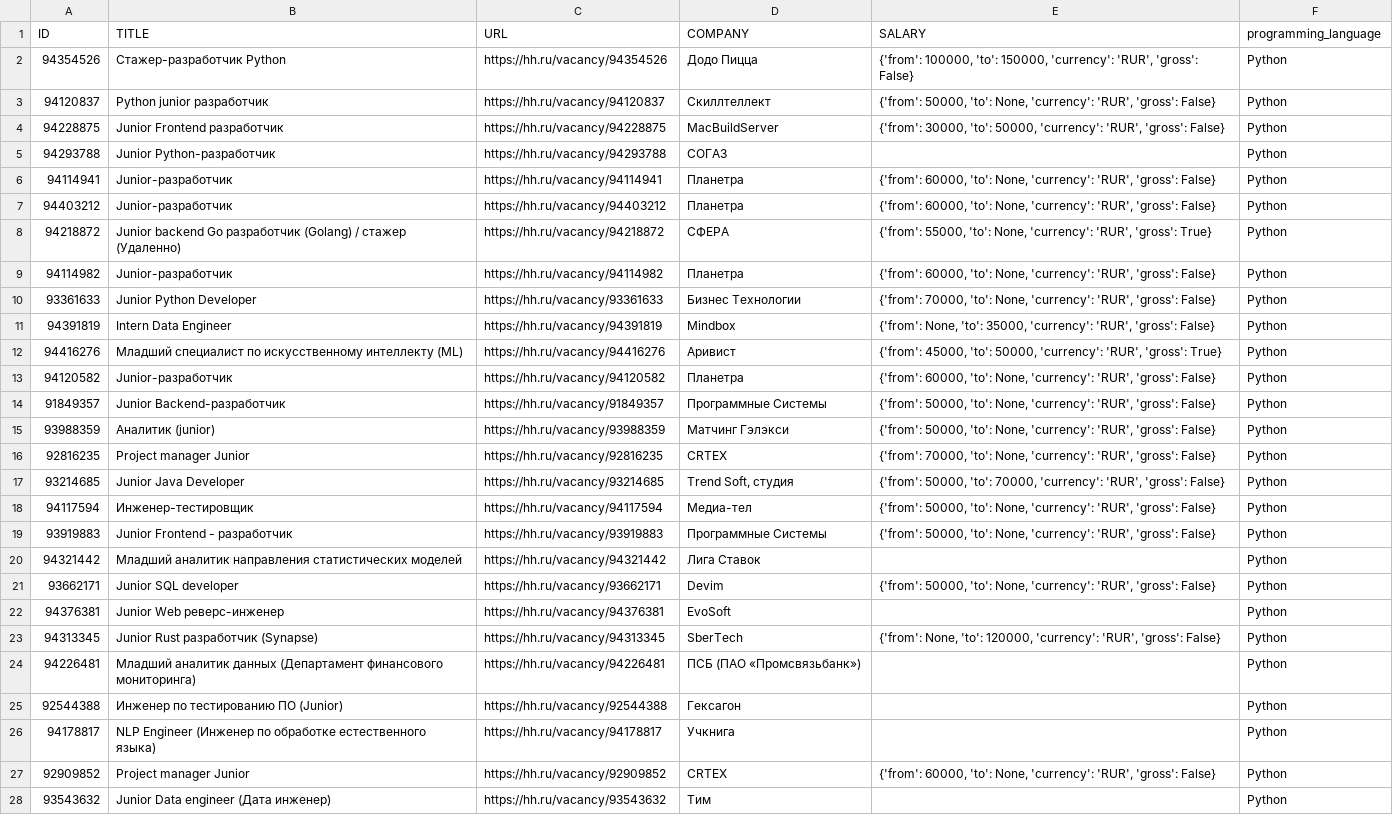
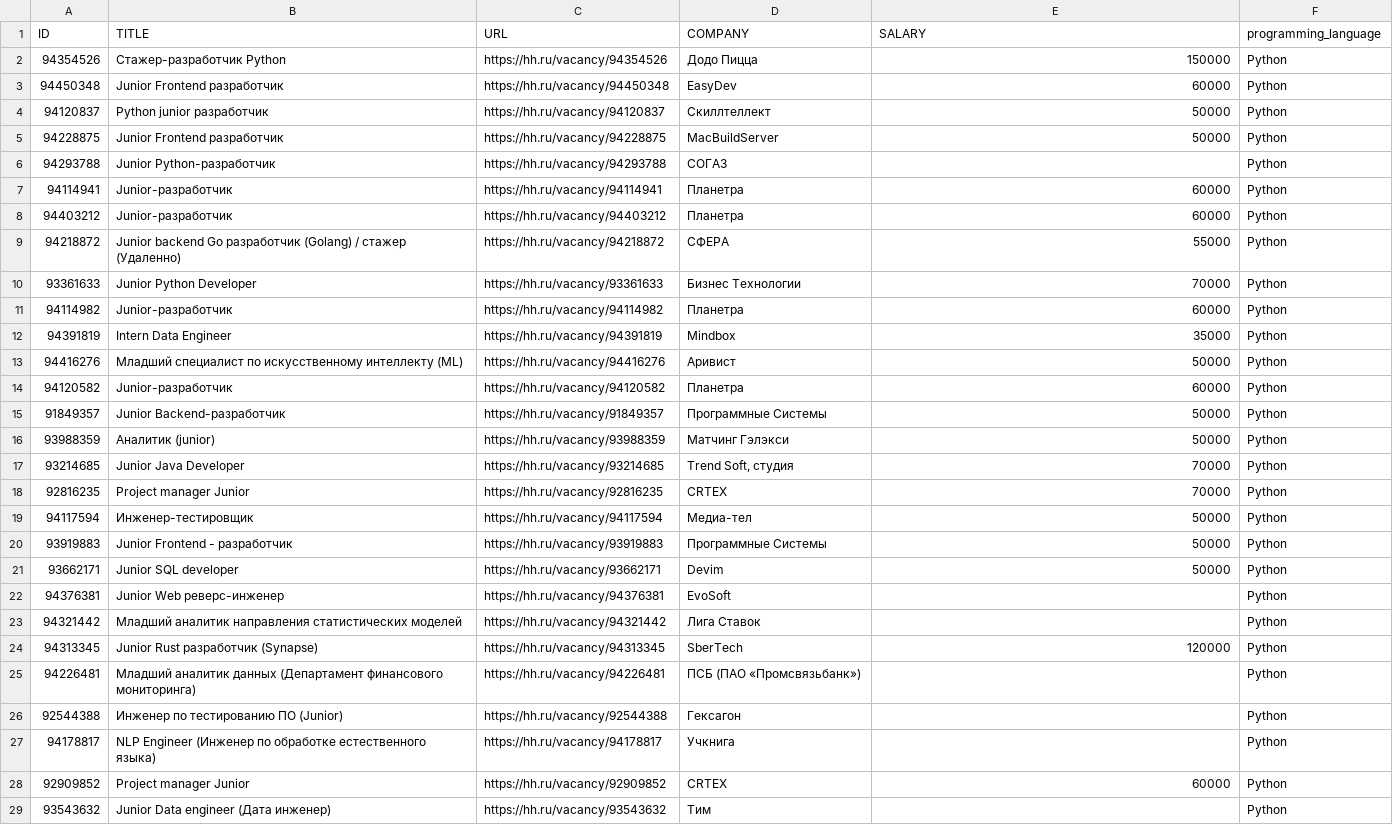
Before and after one commit to sariya23/analysis_hh_vacancies, a CSV file: test1.csv, drawn as a sheet; only a part is shown; the diff covers the shown part only.

Commit message:
Parse salary

```diff
--- a/test1.csv
+++ b/test1.csv
@@ -1,24 +1,25 @@
 ID,TITLE,URL,COMPANY,SALARY,programming_language
-94354526,Стажер-разработчик Python,https://hh.ru/vacancy/94354526,Додо Пицца,"{'from': 100000, 'to': 150000, 'currency': 'RUR', 'gross': False}",Python
-94120837,Python junior разработчик,https://hh.ru/vacancy/94120837,Скиллтеллект,"{'from': 50000, 'to': None, 'currency': 'RUR', 'gross': False}",Python
-94228875,Junior Frontend разработчик,https://hh.ru/vacancy/94228875,MacBuildServer,"{'from': 30000, 'to': 50000, 'currency': 'RUR', 'gross': False}",Python
+94354526,Стажер-разработчик Python,https://hh.ru/vacancy/94354526,Додо Пицца,150000,Python
+94450348,Junior Frontend разработчик,https://hh.ru/vacancy/94450348,EasyDev,60000,Python
+94120837,Python junior разработчик,https://hh.ru/vacancy/94120837,Скиллтеллект,50000,Python
+94228875,Junior Frontend разработчик,https://hh.ru/vacancy/94228875,MacBuildServer,50000,Python
 94293788,Junior Python-разработчик,https://hh.ru/vacancy/94293788,СОГАЗ,,Python
-94114941,Junior-разработчик,https://hh.ru/vacancy/94114941,Планетра,"{'from': 60000, 'to': None, 'currency': 'RUR', 'gross': False}",Python
-94403212,Junior-разработчик,https://hh.ru/vacancy/94403212,Планетра,"{'from': 60000, 'to': None, 'currency': 'RUR', 'gross': False}",Python
-94218872,Junior backend Go разработчик (Golang) / стажер (Удаленно),https://hh.ru/vacancy/94218872,СФЕРА,"{'from': 55000, 'to': None, 'currency': 'RUR', 'gross': True}",Python
-94114982,Junior-разработчик,https://hh.ru/vacancy/94114982,Планетра,"{'from': 60000, 'to': None, 'currency': 'RUR', 'gross': False}",Python
-93361633,Junior Python Developer,https://hh.ru/vacancy/93361633,Бизнес Технологии,"{'from': 70000, 'to': None, 'currency': 'RUR', 'gross': False}",Python
-94391819,Intern Data Engineer,https://hh.ru/vacancy/94391819,Mindbox,"{'from': None, 'to': 35000, 'currency': 'RUR', 'gross': False}",Python
-94416276,Младший специалист по искусственному интеллекту (ML),https://hh.ru/vacancy/94416276,Аривист,"{'from': 45000, 'to': 50000, 'currency': 'RUR', 'gross': True}",Python
-94120582,Junior-разработчик,https://hh.ru/vacancy/94120582,Планетра,"{'from': 60000, 'to': None, 'currency': 'RUR', 'gross': False}",Python
-91849357,Junior Backend-разработчик,https://hh.ru/vacancy/91849357,Программные Системы,"{'from': 50000, 'to': None, 'currency': 'RUR', 'gross': False}",Python
-93988359,Аналитик (junior),https://hh.ru/vacancy/93988359,Матчинг Гэлэкси,"{'from': 50000, 'to': None, 'currency': 'RUR', 'gross': False}",Python
-92816235,Project manager Junior,https://hh.ru/vacancy/92816235,CRTEX,"{'from': 70000, 'to': None, 'currency': 'RUR', 'gross': False}",Python
-93214685,Junior Java Developer,https://hh.ru/vacancy/93214685,"Trend Soft, студия","{'from': 50000, 'to': 70000, 'currency': 'RUR', 'gross': False}",Python
-94117594,Инженер-тестировщик,https://hh.ru/vacancy/94117594,Медиа-тел,"{'from': 50000, 'to': None, 'currency': 'RUR', 'gross': False}",Python
-93919883,Junior Frontend - разработчик,https://hh.ru/vacancy/93919883,Программные Системы,"{'from': 50000, 'to': None, 'currency': 'RUR', 'gross': False}",Python
+94114941,Junior-разработчик,https://hh.ru/vacancy/94114941,Планетра,60000,Python
+94403212,Junior-разработчик,https://hh.ru/vacancy/94403212,Планетра,60000,Python
+94218872,Junior backend Go разработчик (Golang) / стажер (Удаленно),https://hh.ru/vacancy/94218872,СФЕРА,55000,Python
+93361633,Junior Python Developer,https://hh.ru/vacancy/93361633,Бизнес Технологии,70000,Python
+94114982,Junior-разработчик,https://hh.ru/vacancy/94114982,Планетра,60000,Python
+94391819,Intern Data Engineer,https://hh.ru/vacancy/94391819,Mindbox,35000,Python
+94416276,Младший специалист по искусственному интеллекту (ML),https://hh.ru/vacancy/94416276,Аривист,50000,Python
+94120582,Junior-разработчик,https://hh.ru/vacancy/94120582,Планетра,60000,Python
+91849357,Junior Backend-разработчик,https://hh.ru/vacancy/91849357,Программные Системы,50000,Python
+93988359,Аналитик (junior),https://hh.ru/vacancy/93988359,Матчинг Гэлэкси,50000,Python
+93214685,Junior Java Developer,https://hh.ru/vacancy/93214685,"Trend Soft, студия",70000,Python
+92816235,Project manager Junior,https://hh.ru/vacancy/92816235,CRTEX,70000,Python
+94117594,Инженер-тестировщик,https://hh.ru/vacancy/94117594,Медиа-тел,50000,Python
+93919883,Junior Frontend - разработчик,https://hh.ru/vacancy/93919883,Программные Системы,50000,Python
+93662171,Junior SQL developer,https://hh.ru/vacancy/93662171,Devim,50000,Python
+94376381,Junior Web реверс-инженер,https://hh.ru/vacancy/94376381,EvoSoft,,Python
 94321442,Младший аналитик направления статистических моделей,https://hh.ru/vacancy/94321442,Лига Ставок,,Python
-93662171,Junior SQL developer,https://hh.ru/vacancy/93662171,Devim,"{'from': 50000, 'to': None, 'currency': 'RUR', 'gross': False}",Python
-94376381,Junior Web реверс-инженер,https://hh.ru/vacancy/94376381,EvoSoft,,Python
-94313345,Junior Rust разработчик (Synapse),https://hh.ru/vacancy/94313345,SberTech,"{'from': None, 'to': 120000, 'currency': 'RUR', 'gross': False}",Python
+94313345,Junior Rust разработчик (Synapse),https://hh.ru/vacancy/94313345,SberTech,120000,Python
 94226481,Младший аналитик данных (Департамент финансового мониторинга),https://hh.ru/vacancy/94226481,ПСБ (ПАО «Промсвязьбанк»),,Python
@@ -26,3 +27,3 @@ ID,TITLE,URL,COMPANY,SALARY,programming_language
 94178817,NLP Engineer (Инженер по обработке естественного языка),https://hh.ru/vacancy/94178817,Учкнига,,Python
-92909852,Project manager Junior,https://hh.ru/vacancy/92909852,CRTEX,"{'from': 60000, 'to': None, 'currency': 'RUR', 'gross': False}",Python
+92909852,Project manager Junior,https://hh.ru/vacancy/92909852,CRTEX,60000,Python
 93543632,Junior Data engineer (Дата инженер),https://hh.ru/vacancy/93543632,Тим,,Python
```
Also changed, not shown: 1 added row, 1 removed row, 2 moved rows and 26 edited cells elsewhere in this file, 2 other files.
